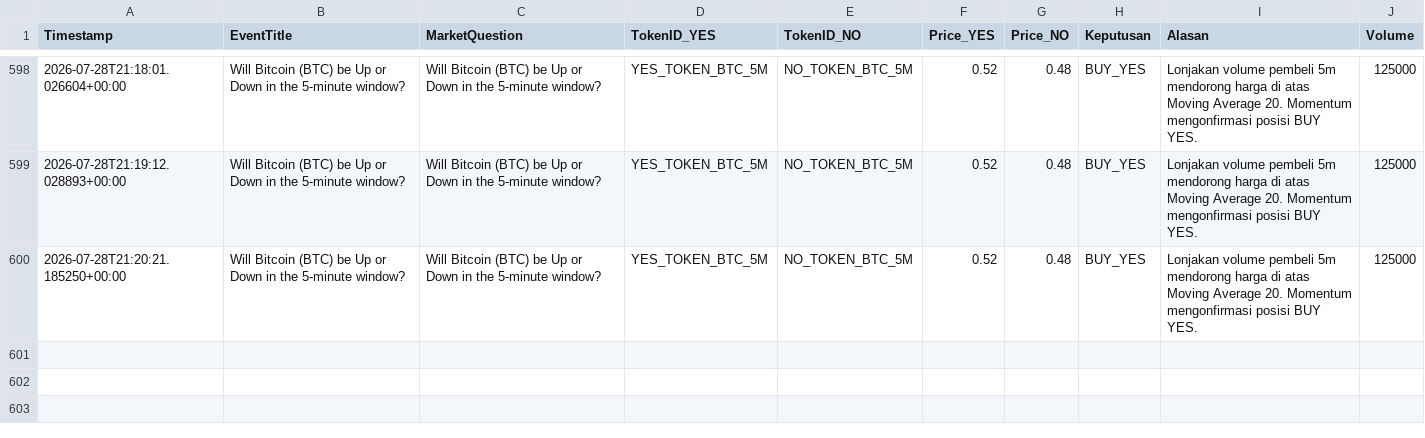
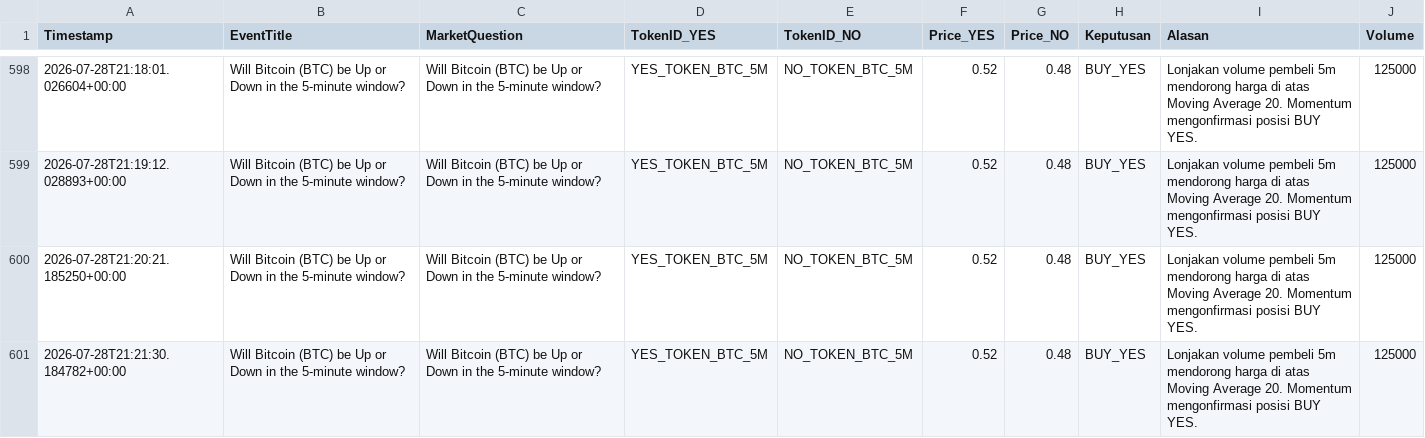
Before and after one commit to Faang21/polymarket-ai-trading-bot, a CSV file: catatan_simulasi_polymarket.csv, drawn as a sheet; only a part is shown, gaps mark what is left out; the diff names each change by its address in the sheet, - before the commit and + after, or states it on an @@ line.

```diff
--- a/catatan_simulasi_polymarket.csv
+++ b/catatan_simulasi_polymarket.csv
+row 601: 2026-07-28T21:21:30.184782+00:00 | Will Bitcoin (BTC) be Up or Down in the 5-minute window? | Will Bitcoin (BTC) be Up or Down in the 5-minute window? | YES_TOKEN_BTC_5M | NO_TOKEN_BTC_5M | 0.52 | 0.48 | BUY_YES | Lonjakan volume pembeli 5m mendorong harga di atas Moving Average 20. Momentum mengonfirmasi posisi BUY YES. | 125000
```
